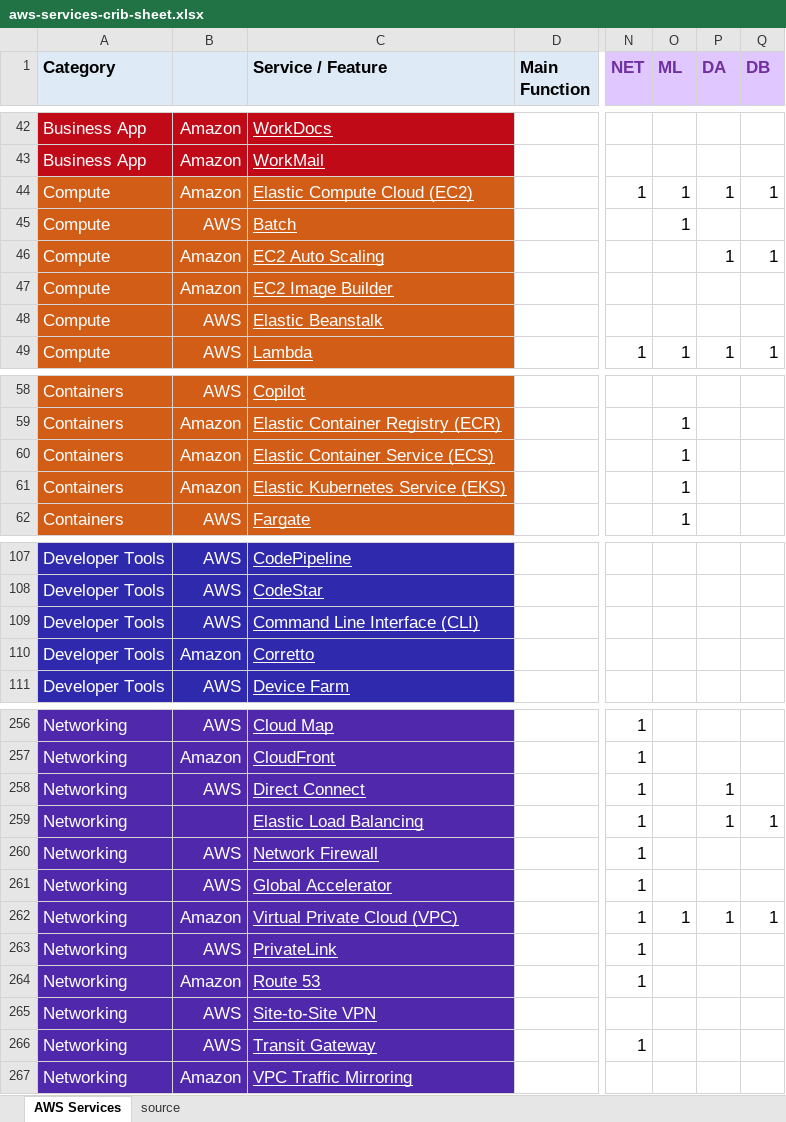
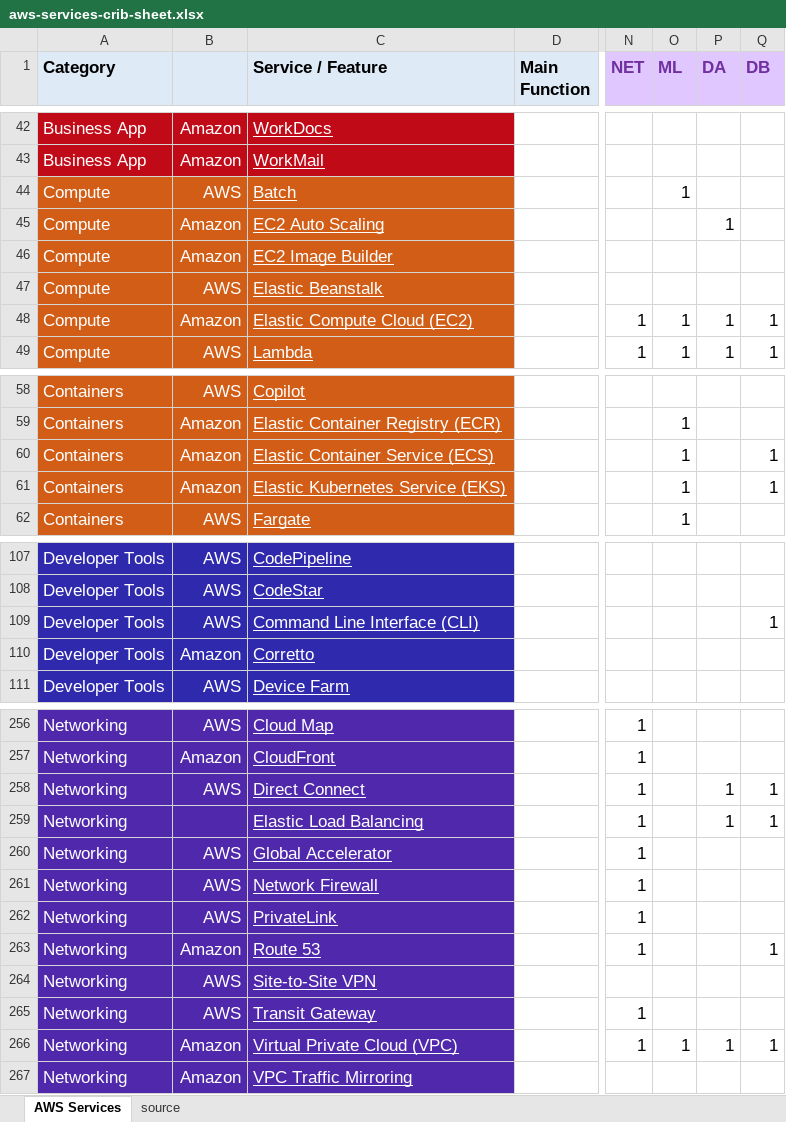
Before and after one commit to corbuno/aws-services-crib-sheet, an Excel workbook: aws-services-crib-sheet.xlsx, sheet AWS Services, drawn as a sheet; only a part is shown, gaps mark what is left out; values as stored, in another font and other column widths than the file's, no borders; addresses are those after the commit; the diff covers the shown part only; the diff names each change by its address in the sheet, - before the commit and + after, or states it on an @@ line.

```diff
--- a/aws-services-crib-sheet.xlsx (sheet AWS Services)
+++ b/aws-services-crib-sheet.xlsx (sheet AWS Services)
-Q45 (DB): 1
+Q45 (DB): (empty)
@@ row 44 moved to row 48: Compute @@
-Q60:Q61 (DB): (empty)
+Q60:Q61 (DB): 1
-Q109 (DB): (empty)
+Q109 (DB): 1
-Q258 (DB): (empty)
+Q258 (DB): 1
@@ row 261 moved to row 260: Networking @@
-Q263 (DB): (empty)
+Q263 (DB): 1
@@ row 262 moved to row 266: Networking @@
```
Also changed, not shown: 6 added rows, 6 removed rows, 9 moved rows and 13 edited cells elsewhere in this sheet.
